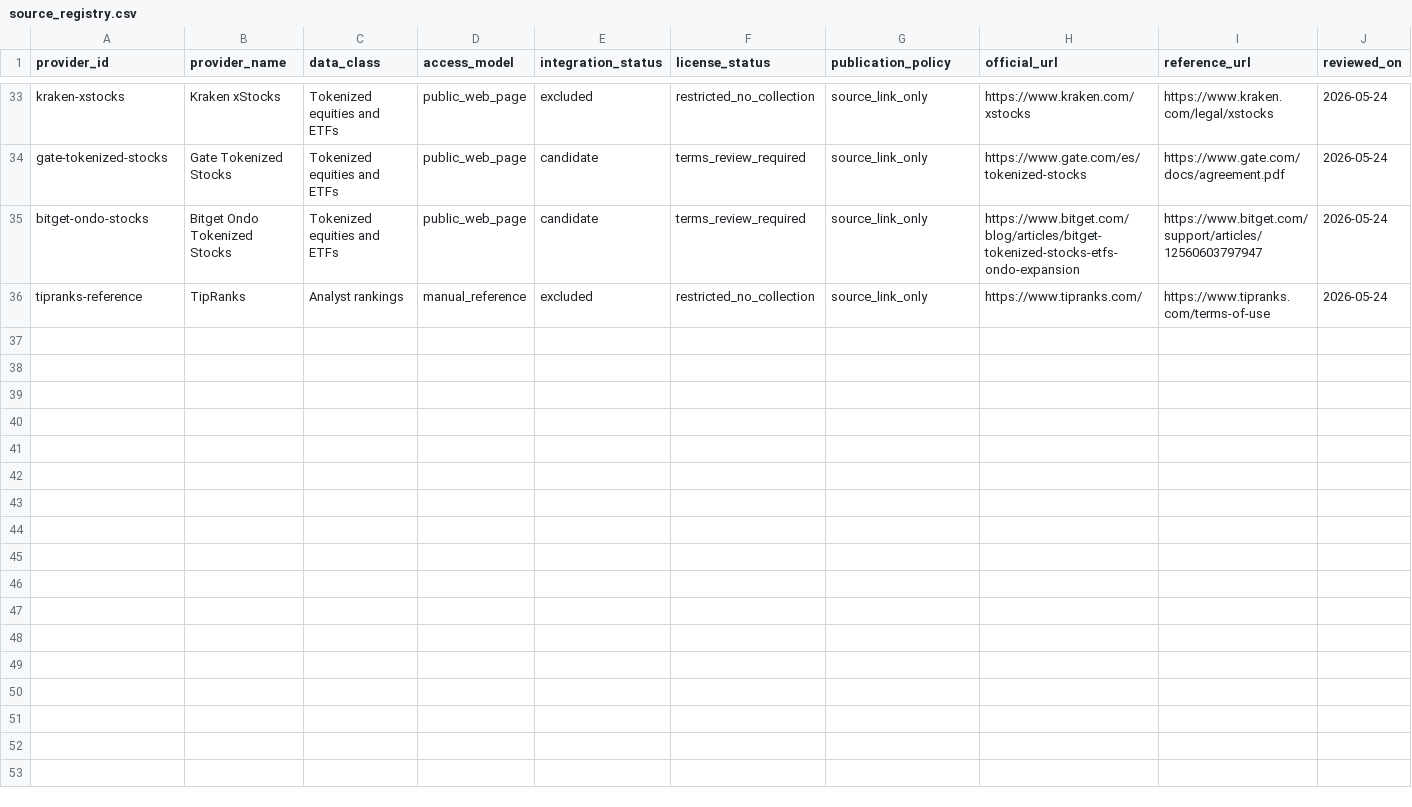
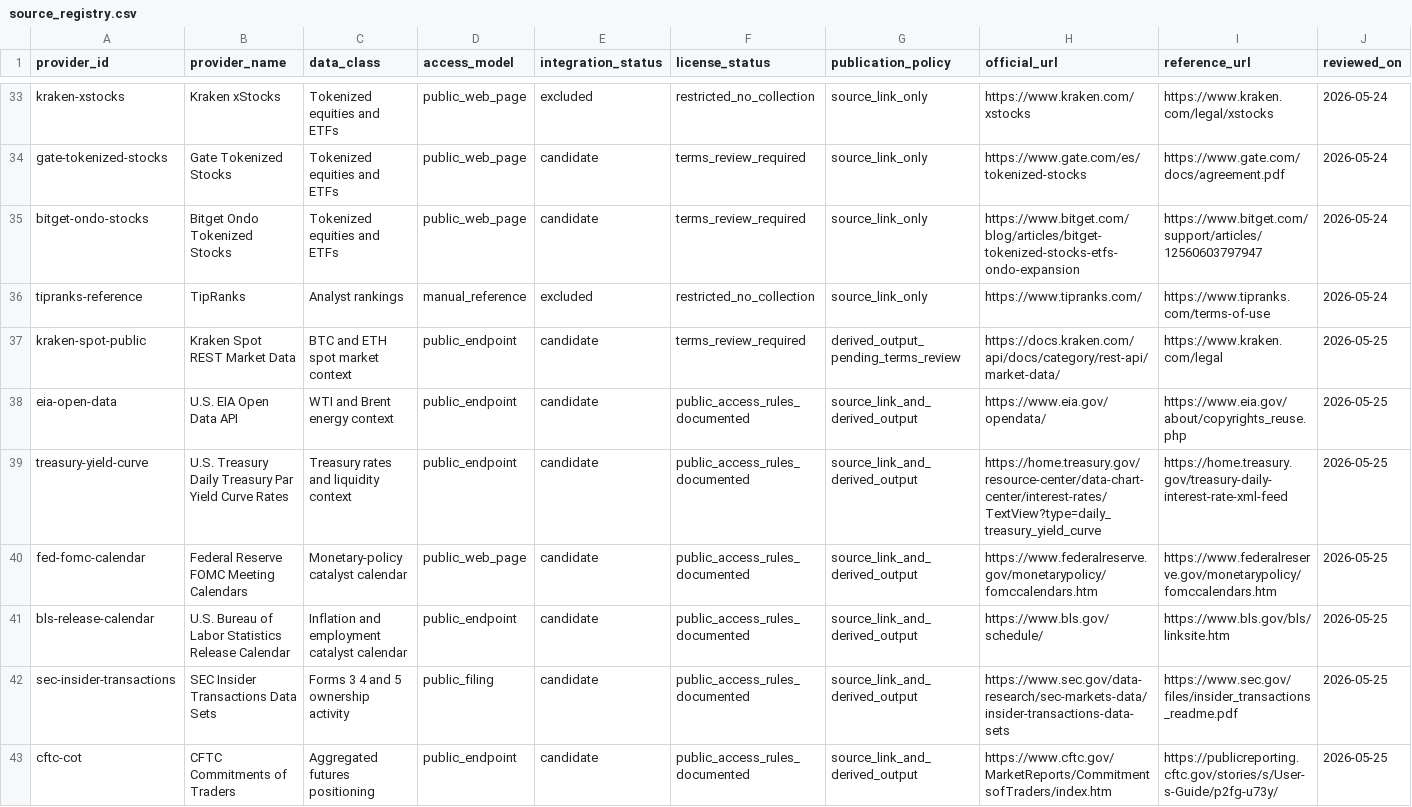
Before and after one commit to maverickgtm/marketwitness, a CSV file: data/samples/source_registry.csv, drawn as a sheet; only a part is shown, gaps mark what is left out; rows hold the shown columns only; the diff names each change by its address in the sheet, - before the commit and + after, or states it on an @@ line.

Commit message:
Add Market Intelligence expansion workspace

```diff
--- a/data/samples/source_registry.csv
+++ b/data/samples/source_registry.csv
+row 37: kraken-spot-public | Kraken Spot REST Market Data | BTC and ETH spot market context | public_endpoint | candidate | terms_review_required | derived_output_pending_terms_review | https://docs.kraken.com/api/docs/category/rest-api/market-data/ | https://www.kraken.com/legal | 2026-05-25
+row 38: eia-open-data | U.S. EIA Open Data API | WTI and Brent energy context | public_endpoint | candidate | public_access_rules_documented | source_link_and_derived_output | https://www.eia.gov/opendata/ | https://www.eia.gov/about/copyrights_reuse.php | 2026-05-25
+row 39: treasury-yield-curve | U.S. Treasury Daily Treasury Par Yield Curve Rates | Treasury rates and liquidity context | public_endpoint | candidate | public_access_rules_documented | source_link_and_derived_output | https://home.treasury.gov/resource-center/data-chart-center/interest-rates/TextView?type=daily_treasury_yield_curve | https://home.treasury.gov/treasury-daily-interest-rate-xml-feed | 2026-05-25
+row 40: fed-fomc-calendar | Federal Reserve FOMC Meeting Calendars | Monetary-policy catalyst calendar | public_web_page | candidate | public_access_rules_documented | source_link_and_derived_output | https://www.federalreserve.gov/monetarypolicy/fomccalendars.htm | https://www.federalreserve.gov/monetarypolicy/fomccalendars.htm | 2026-05-25
+row 41: bls-release-calendar | U.S. Bureau of Labor Statistics Release Calendar | Inflation and employment catalyst calendar | public_endpoint | candidate | public_access_rules_documented | source_link_and_derived_output | https://www.bls.gov/schedule/ | https://www.bls.gov/bls/linksite.htm | 2026-05-25
+row 42: sec-insider-transactions | SEC Insider Transactions Data Sets | Forms 3 4 and 5 ownership activity | public_filing | candidate | public_access_rules_documented | source_link_and_derived_output | https://www.sec.gov/data-research/sec-markets-data/insider-transactions-data-sets | https://www.sec.gov/files/insider_transactions_readme.pdf | 2026-05-25
+row 43: cftc-cot | CFTC Commitments of Traders | Aggregated futures positioning | public_endpoint | candidate | public_access_rules_documented | source_link_and_derived_output | https://www.cftc.gov/MarketReports/CommitmentsofTraders/index.htm | https://publicreporting.cftc.gov/stories/s/User-s-Guide/p2fg-u73y/ | 2026-05-25
```
Also changed, not shown: 13 other files.
